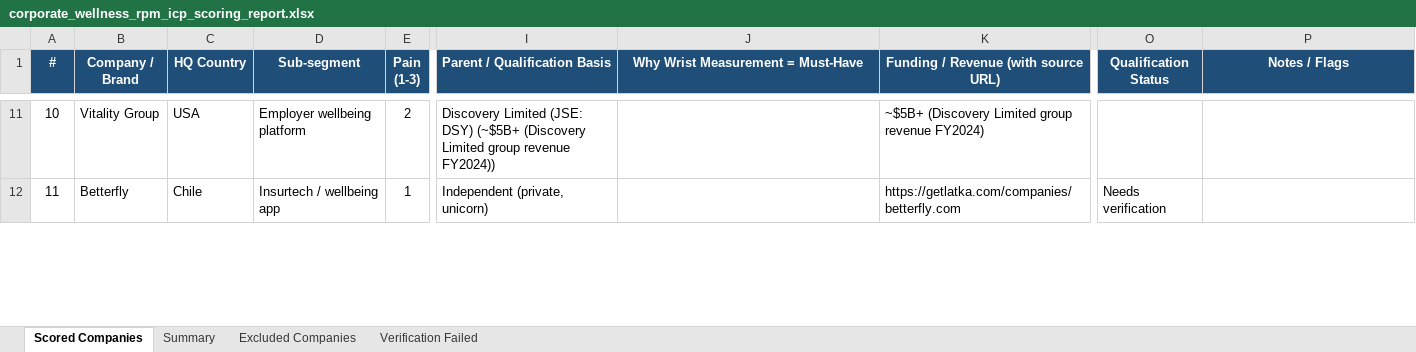
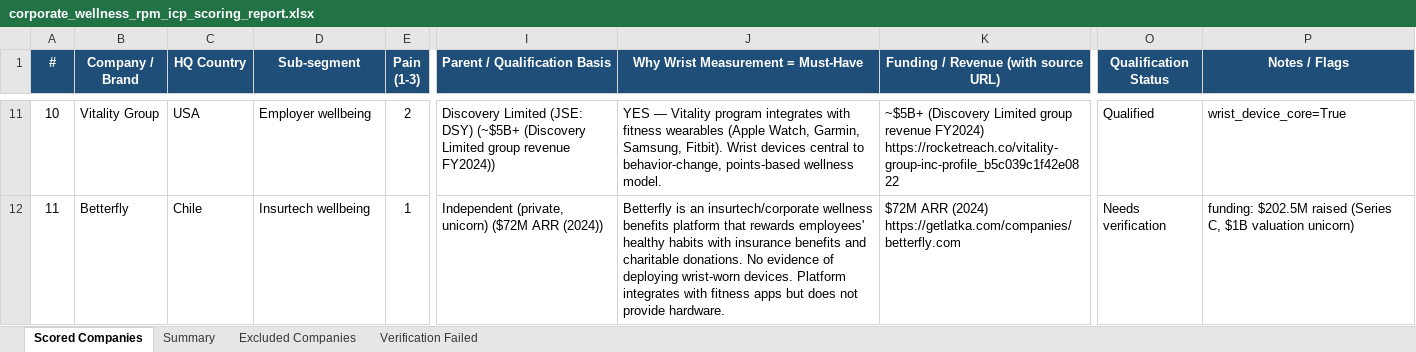
Before and after one commit to bilanvadim/3dlook-marketing, an Excel workbook: marketing_vb/workspace/research/corporate-wellness-rpm/corporate_wellness_rpm_icp_scoring_report.xlsx, sheet Scored Companies, drawn as a sheet; only a part is shown, gaps mark what is left out; values as stored, in another font and other column widths than the file's, no borders; ↵ is a line break in a cell; the diff covers the shown part only; the diff names each change by its address in the sheet, - before the commit and + after, or states it on an @@ line.

Commit message:
fix: fill all columns in RPM/wellness ICP report (wrist_reason, qual_status, revenue)

```diff
--- a/marketing_vb/workspace/research/corporate-wellness-rpm/corporate_wellness_rpm_icp_scoring_report.xlsx (sheet Scored Companies)
+++ b/marketing_vb/workspace/research/corporate-wellness-rpm/corporate_wellness_rpm_icp_scoring_report.xlsx (sheet Scored Companies)
-D11 (Sub-segment): Employer wellbeing platform
+D11 (Sub-segment): Employer wellbeing
-J11: (empty)
+J11: YES — Vitality program integrates with fitness wearables (Apple Watch, Garmin, Samsung, Fitbit). Wrist devices central to behavior-change, points-based wellness model.
-K11: …revenue FY2024)
+K11: …revenue FY2024) ↵ https://rocketreach.co/vitality-group-inc-profile_b5c039c1f42e0822
-O11 (Qualification Status): (empty)
+O11 (Qualification Status): Qualified
-P11 (Notes / Flags): (empty)
+P11 (Notes / Flags): wrist_device_core=True
-D12 (Sub-segment): Insurtech / wellbeing app
+D12 (Sub-segment): Insurtech wellbeing
-I12 (Parent / Qualification Basis): Independent (private, unicorn)
+I12 (Parent / Qualification Basis): Independent (private, unicorn) ($72M ARR (2024))
-J12: (empty)
+J12: Betterfly is an insurtech/corporate wellness benefits platform that rewards employees' healthy habits with insurance benefits and charitable donations. No evidence of deploying wrist-worn devices. Platform integrates with fitness apps but does not provide hardware.
-K12: https://getlatka.com/companies/betterfly.com
+K12: $72M ARR (2024) ↵ https://getlatka.com/companies/betterfly.com
-P12 (Notes / Flags): (empty)
+P12 (Notes / Flags): funding: $202.5M raised (Series C, $1B valuation unicorn)
```
Also changed, not shown: 227 edited cells elsewhere in this sheet, sheet Verification Failed, sheet Summary, sheet Excluded Companies.
